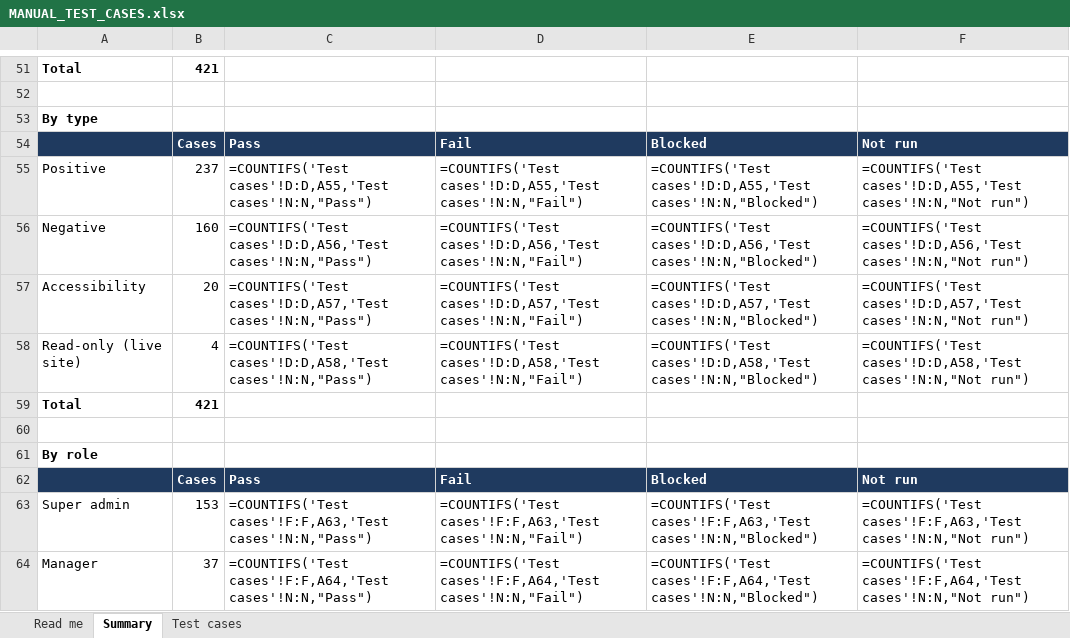
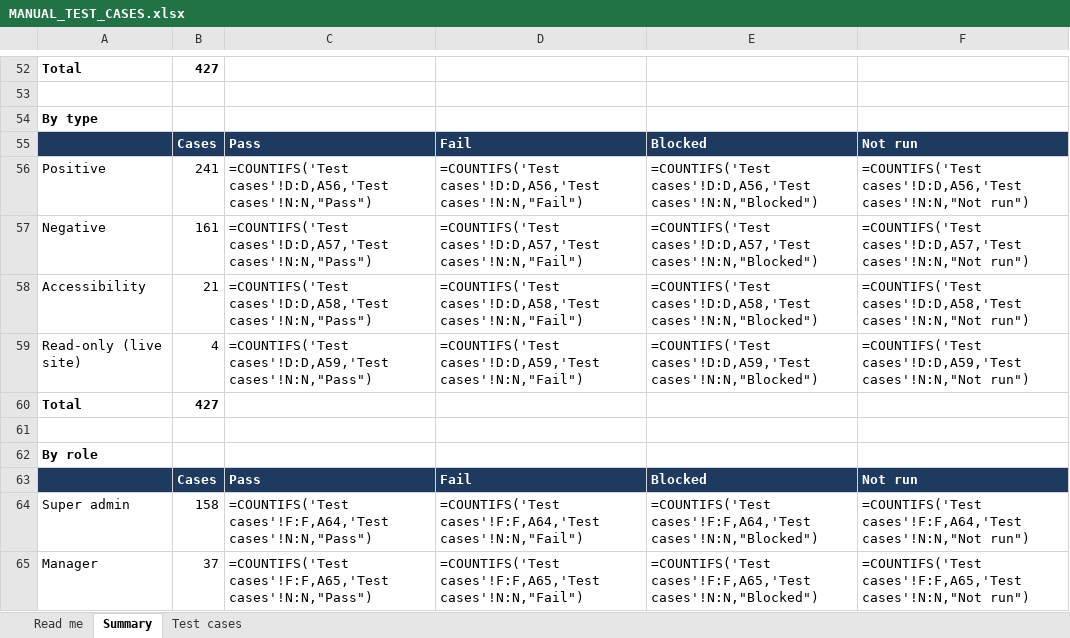
Before and after one commit to therevelator/irongate-qa-navigator-platform, an Excel workbook: docs/testing/MANUAL_TEST_CASES.xlsx, sheet Summary, drawn as a sheet; only a part is shown, gaps mark what is left out; values as stored, in another font and other column widths than the file's, no borders; formulas without a stored value are shown as written; addresses are those after the commit; the diff covers the shown part only; the diff names each change by its address in the sheet, - before the commit and + after, or states it on an @@ line.

```diff
--- a/docs/testing/MANUAL_TEST_CASES.xlsx (sheet Summary)
+++ b/docs/testing/MANUAL_TEST_CASES.xlsx (sheet Summary)
-B52: 421
+B52: 427
-B56: 237
+B56: 241
-C56: =COUNTIFS('Test cases'!D:D,A55,'Test cases'!N:N,"Pass")
+C56: =COUNTIFS('Test cases'!D:D,A56,'Test cases'!N:N,"Pass")
-D56: =COUNTIFS('Test cases'!D:D,A55,'Test cases'!N:N,"Fail")
+D56: =COUNTIFS('Test cases'!D:D,A56,'Test cases'!N:N,"Fail")
-E56: =COUNTIFS('Test cases'!D:D,A55,'Test cases'!N:N,"Blocked")
+E56: =COUNTIFS('Test cases'!D:D,A56,'Test cases'!N:N,"Blocked")
-F56: =COUNTIFS('Test cases'!D:D,A55,'Test cases'!N:N,"Not run")
+F56: =COUNTIFS('Test cases'!D:D,A56,'Test cases'!N:N,"Not run")
-B57: 160
+B57: 161
-C57: =COUNTIFS('Test cases'!D:D,A56,'Test cases'!N:N,"Pass")
+C57: =COUNTIFS('Test cases'!D:D,A57,'Test cases'!N:N,"Pass")
-D57: =COUNTIFS('Test cases'!D:D,A56,'Test cases'!N:N,"Fail")
+D57: =COUNTIFS('Test cases'!D:D,A57,'Test cases'!N:N,"Fail")
-E57: =COUNTIFS('Test cases'!D:D,A56,'Test cases'!N:N,"Blocked")
+E57: =COUNTIFS('Test cases'!D:D,A57,'Test cases'!N:N,"Blocked")
-F57: =COUNTIFS('Test cases'!D:D,A56,'Test cases'!N:N,"Not run")
+F57: =COUNTIFS('Test cases'!D:D,A57,'Test cases'!N:N,"Not run")
-B58: 20
+B58: 21
-C58: =COUNTIFS('Test cases'!D:D,A57,'Test cases'!N:N,"Pass")
+C58: =COUNTIFS('Test cases'!D:D,A58,'Test cases'!N:N,"Pass")
-D58: =COUNTIFS('Test cases'!D:D,A57,'Test cases'!N:N,"Fail")
+D58: =COUNTIFS('Test cases'!D:D,A58,'Test cases'!N:N,"Fail")
-E58: =COUNTIFS('Test cases'!D:D,A57,'Test cases'!N:N,"Blocked")
+E58: =COUNTIFS('Test cases'!D:D,A58,'Test cases'!N:N,"Blocked")
-F58: =COUNTIFS('Test cases'!D:D,A57,'Test cases'!N:N,"Not run")
+F58: =COUNTIFS('Test cases'!D:D,A58,'Test cases'!N:N,"Not run")
-C59: =COUNTIFS('Test cases'!D:D,A58,'Test cases'!N:N,"Pass")
+C59: =COUNTIFS('Test cases'!D:D,A59,'Test cases'!N:N,"Pass")
-D59: =COUNTIFS('Test cases'!D:D,A58,'Test cases'!N:N,"Fail")
+D59: =COUNTIFS('Test cases'!D:D,A59,'Test cases'!N:N,"Fail")
-E59: =COUNTIFS('Test cases'!D:D,A58,'Test cases'!N:N,"Blocked")
+E59: =COUNTIFS('Test cases'!D:D,A59,'Test cases'!N:N,"Blocked")
-F59: =COUNTIFS('Test cases'!D:D,A58,'Test cases'!N:N,"Not run")
+F59: =COUNTIFS('Test cases'!D:D,A59,'Test cases'!N:N,"Not run")
-B60: 421
+B60: 427
-B64: 153
+B64: 158
-C64: =COUNTIFS('Test cases'!F:F,A63,'Test cases'!N:N,"Pass")
+C64: =COUNTIFS('Test cases'!F:F,A64,'Test cases'!N:N,"Pass")
-D64: =COUNTIFS('Test cases'!F:F,A63,'Test cases'!N:N,"Fail")
+D64: =COUNTIFS('Test cases'!F:F,A64,'Test cases'!N:N,"Fail")
-E64: =COUNTIFS('Test cases'!F:F,A63,'Test cases'!N:N,"Blocked")
+E64: =COUNTIFS('Test cases'!F:F,A64,'Test cases'!N:N,"Blocked")
-F64: =COUNTIFS('Test cases'!F:F,A63,'Test cases'!N:N,"Not run")
+F64: =COUNTIFS('Test cases'!F:F,A64,'Test cases'!N:N,"Not run")
-C65: =COUNTIFS('Test cases'!F:F,A64,'Test cases'!N:N,"Pass")
+C65: =COUNTIFS('Test cases'!F:F,A65,'Test cases'!N:N,"Pass")
-D65: =COUNTIFS('Test cases'!F:F,A64,'Test cases'!N:N,"Fail")
+D65: =COUNTIFS('Test cases'!F:F,A65,'Test cases'!N:N,"Fail")
-E65: =COUNTIFS('Test cases'!F:F,A64,'Test cases'!N:N,"Blocked")
+E65: =COUNTIFS('Test cases'!F:F,A65,'Test cases'!N:N,"Blocked")
-F65: =COUNTIFS('Test cases'!F:F,A64,'Test cases'!N:N,"Not run")
+F65: =COUNTIFS('Test cases'!F:F,A65,'Test cases'!N:N,"Not run")
```
Also changed, not shown: 1 added row and 100 edited cells elsewhere in this sheet, sheet Test cases, sheet Read me, 1 other file.
